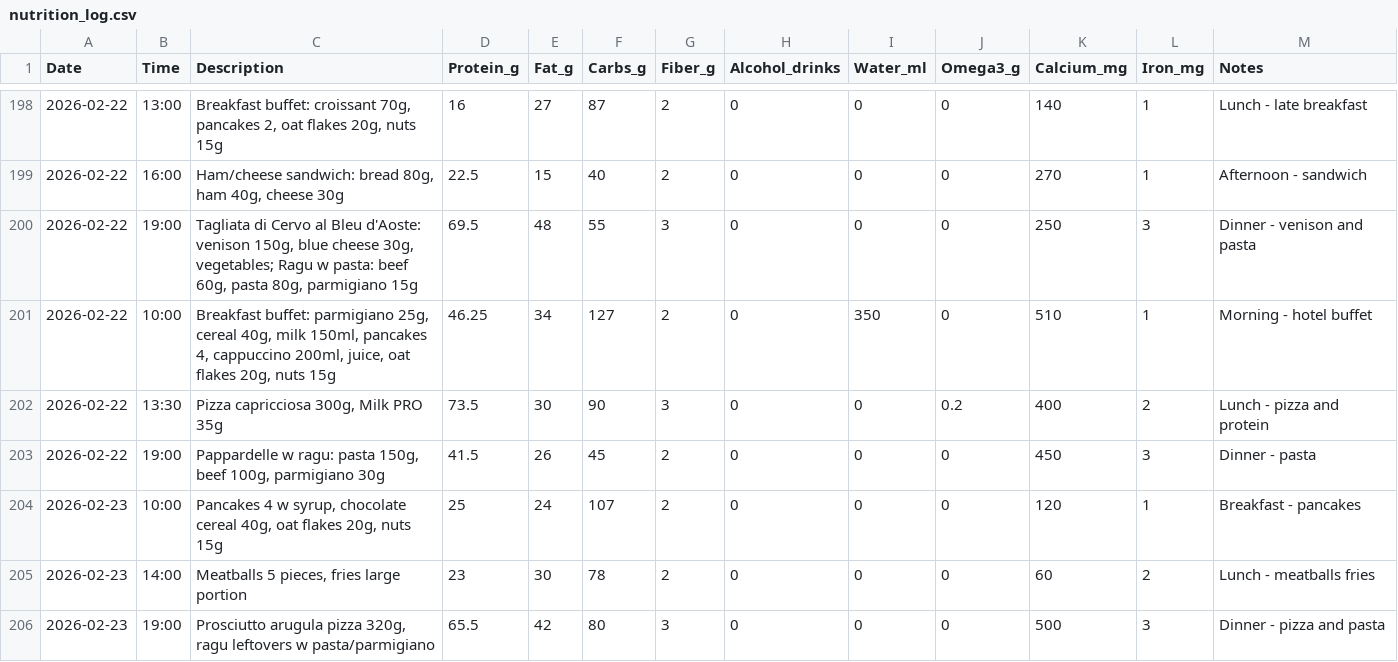
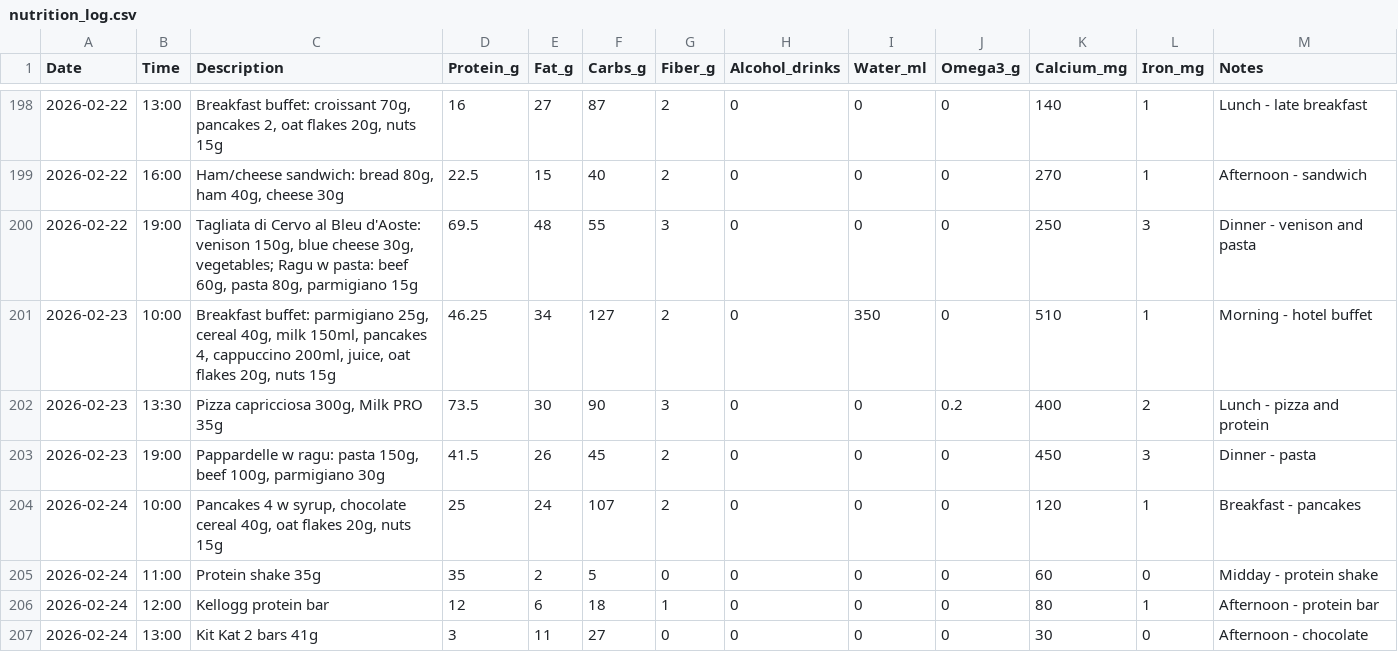
Before and after one commit to ray752/cooking_friend, a CSV file: nutrition_log.csv, drawn as a sheet; only a part is shown, gaps mark what is left out.

Commit message:
FINAL CORRECT: Sat 22.02 skiing, Sun 23.02 buffet, Mon 24.02 pancakes + today's snacks

```diff
--- a/nutrition_log.csv
+++ b/nutrition_log.csv
@@ -200,7 +200,8 @@ Date,Time,Description,Protein_g,Fat_g,Carbs_g,Fiber_g,Alcohol_drinks,Water_ml,Om
 2026-02-22,19:00,"Tagliata di Cervo al Bleu d'Aoste: venison 150g, blue cheese 30g, vegetables; Ragu w pasta: beef 60g, pasta 80g, parmigiano 15g",69.5,48,55,3,0,0,0,250,3,Dinner - venison and pasta
-2026-02-22,10:00,"Breakfast buffet: parmigiano 25g, cereal 40g, milk 150ml, pancakes 4, cappuccino 200ml, juice, oat flakes 20g, nuts 15g",46.25,34,127,2,0,350,0,510,1,Morning - hotel buffet
-2026-02-22,13:30,"Pizza capricciosa 300g, Milk PRO 35g",73.5,30,90,3,0,0,0.2,400,2,Lunch - pizza and protein
-2026-02-22,19:00,"Pappardelle w ragu: pasta 150g, beef 100g, parmigiano 30g",41.5,26,45,2,0,0,0,450,3,Dinner - pasta
-2026-02-23,10:00,"Pancakes 4 w syrup, chocolate cereal 40g, oat flakes 20g, nuts 15g",25,24,107,2,0,0,0,120,1,Breakfast - pancakes
-2026-02-23,14:00,"Meatballs 5 pieces, fries large portion",23,30,78,2,0,0,0,60,2,Lunch - meatballs fries
-2026-02-23,19:00,"Prosciutto arugula pizza 320g, ragu leftovers w pasta/parmigiano",65.5,42,80,3,0,0,0,500,3,Dinner - pizza and pasta
+2026-02-23,10:00,"Breakfast buffet: parmigiano 25g, cereal 40g, milk 150ml, pancakes 4, cappuccino 200ml, juice, oat flakes 20g, nuts 15g",46.25,34,127,2,0,350,0,510,1,Morning - hotel buffet
+2026-02-23,13:30,"Pizza capricciosa 300g, Milk PRO 35g",73.5,30,90,3,0,0,0.2,400,2,Lunch - pizza and protein
+2026-02-23,19:00,"Pappardelle w ragu: pasta 150g, beef 100g, parmigiano 30g",41.5,26,45,2,0,0,0,450,3,Dinner - pasta
+2026-02-24,10:00,"Pancakes 4 w syrup, chocolate cereal 40g, oat flakes 20g, nuts 15g",25,24,107,2,0,0,0,120,1,Breakfast - pancakes
+2026-02-24,11:00,Protein shake 35g,35,2,5,0,0,0,0,60,0,Midday - protein shake
+2026-02-24,12:00,Kellogg protein bar,12,6,18,1,0,0,0,80,1,Afternoon - protein bar
+2026-02-24,13:00,Kit Kat 2 bars 41g,3,11,27,0,0,0,0,30,0,Afternoon - chocolate
```
